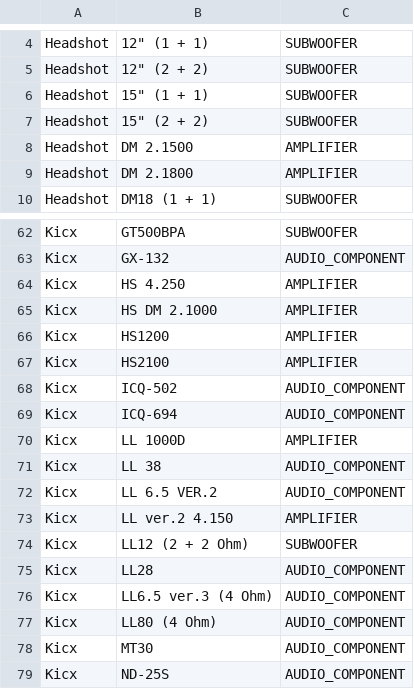
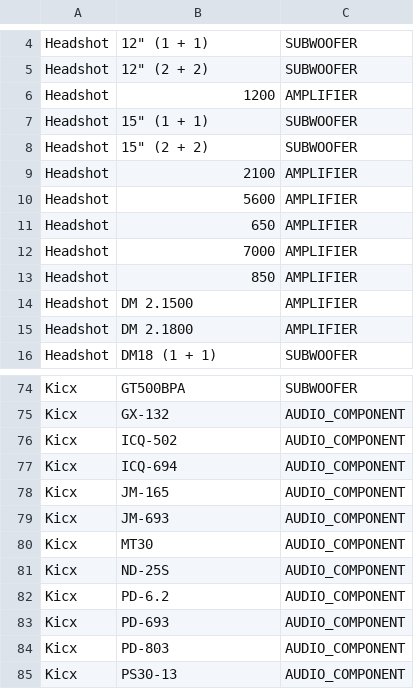
Before and after one commit to kolyagazha89/Usd-2.0, a CSV file: tools/catalogs/data/fragments/kicx.csv, drawn as a sheet; only a part is shown, gaps mark what is left out; the shorter side is filled out with more unchanged rows; the diff covers the shown part only.

Commit message:
data(catalog): reconcile 165 official Kicx Sound Group models and subbrands

```diff
--- a/tools/catalogs/data/fragments/kicx.csv
+++ b/tools/catalogs/data/fragments/kicx.csv
@@ -5,4 +5,10 @@ Headshot,"12"" (1 + 1)",SUBWOOFER
 Headshot,"12"" (2 + 2)",SUBWOOFER
+Headshot,1200,AMPLIFIER
 Headshot,"15"" (1 + 1)",SUBWOOFER
 Headshot,"15"" (2 + 2)",SUBWOOFER
+Headshot,2100,AMPLIFIER
+Headshot,5600,AMPLIFIER
+Headshot,650,AMPLIFIER
+Headshot,7000,AMPLIFIER
+Headshot,850,AMPLIFIER
 Headshot,DM 2.1500,AMPLIFIER
@@ -63,16 +75,6 @@ Kicx,GT500BPA,SUBWOOFER
 Kicx,GX-132,AUDIO_COMPONENT
-Kicx,HS 4.250,AMPLIFIER
-Kicx,HS DM 2.1000,AMPLIFIER
-Kicx,HS1200,AMPLIFIER
-Kicx,HS2100,AMPLIFIER
 Kicx,ICQ-502,AUDIO_COMPONENT
 Kicx,ICQ-694,AUDIO_COMPONENT
-Kicx,LL 1000D,AMPLIFIER
-Kicx,LL 38,AUDIO_COMPONENT
-Kicx,LL 6.5 VER.2,AUDIO_COMPONENT
-Kicx,LL ver.2 4.150,AMPLIFIER
-Kicx,LL12 (2 + 2 Ohm),SUBWOOFER
-Kicx,LL28,AUDIO_COMPONENT
-Kicx,LL6.5 ver.3 (4 Ohm),AUDIO_COMPONENT
-Kicx,LL80 (4 Ohm),AUDIO_COMPONENT
+Kicx,JM-165,AUDIO_COMPONENT
+Kicx,JM-693,AUDIO_COMPONENT
 Kicx,MT30,AUDIO_COMPONENT
```
Also changed, not shown: 35 added rows, 2 removed rows and 3 edited cells elsewhere in this file.
